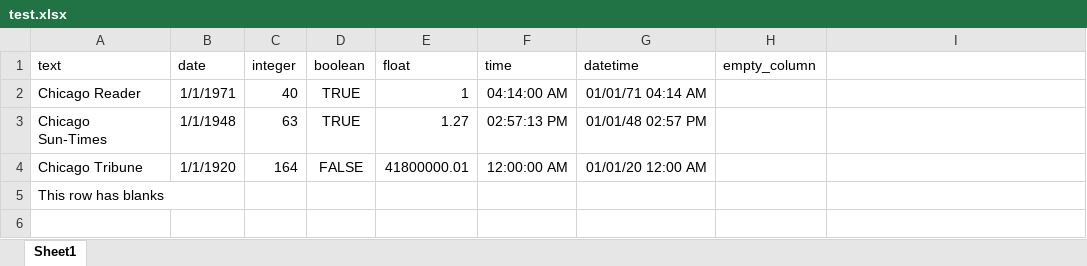
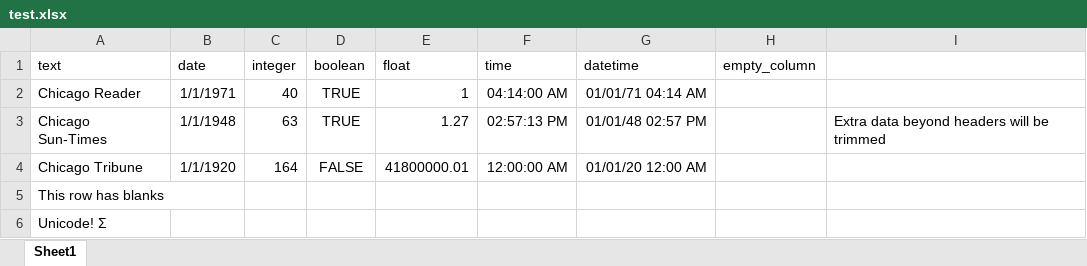
Before and after one commit to wireservice/csvkit, an Excel workbook: examples/test.xlsx, sheet Sheet1, drawn as a sheet; values as stored, in another font and other column widths than the file's, no borders; the diff names each change by its address in the sheet, - before the commit and + after, or states it on an @@ line.

```diff
--- a/examples/test.xlsx (sheet Sheet1)
+++ b/examples/test.xlsx (sheet Sheet1)
-I3: (empty)
+I3: Extra data beyond headers will be trimmed
+row 6: Unicode! Σ
```
Also changed, not shown: formulas that keep their value, 3 other files.
